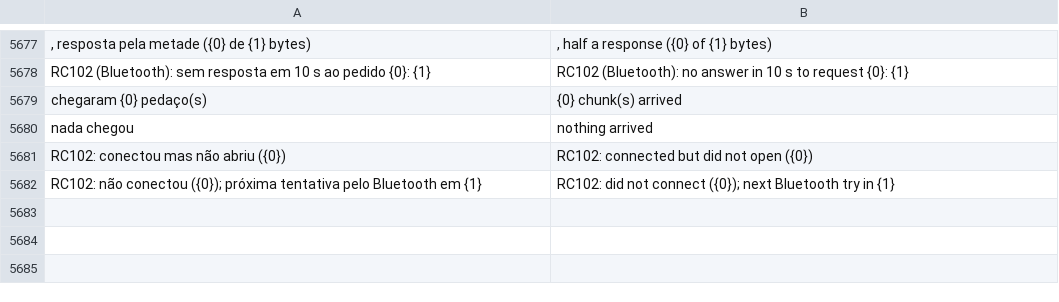
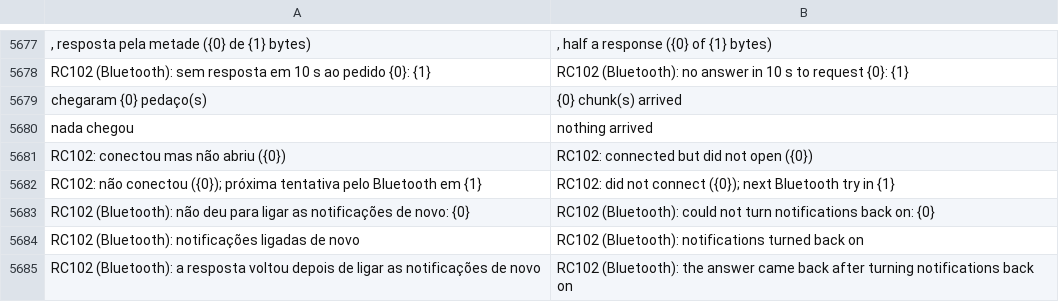
Before and after one commit to matheusAFreitas/radlog, a TSV file: internal/i18n/en.tsv, drawn as a sheet; only a part is shown, gaps mark what is left out; the diff names each change by its address in the sheet, - before the commit and + after, or states it on an @@ line.

```diff
--- a/internal/i18n/en.tsv
+++ b/internal/i18n/en.tsv
+row 5683: RC102 (Bluetooth): não deu para ligar as notificações de novo: {0} | RC102 (Bluetooth): could not turn notifications back on: {0}
+row 5684: RC102 (Bluetooth): notificações ligadas de novo | RC102 (Bluetooth): notifications turned back on
+row 5685: RC102 (Bluetooth): a resposta voltou depois de ligar as notificações de novo | RC102 (Bluetooth): the answer came back after turning notifications back on
```
Also changed, not shown: 5 other files.
